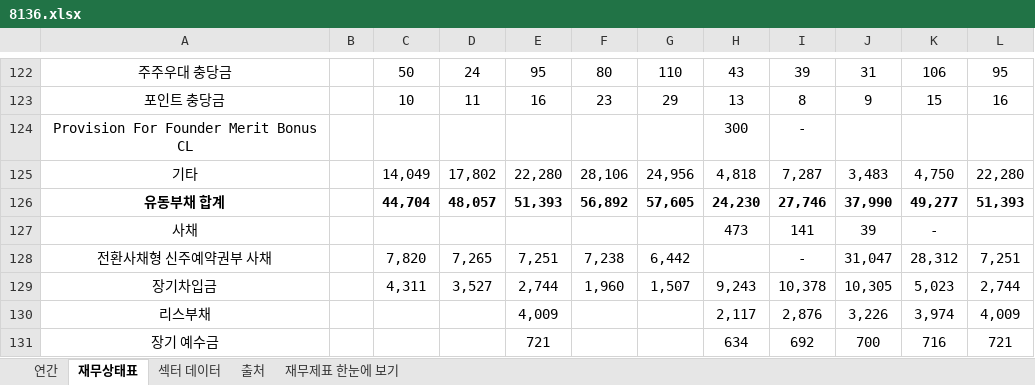
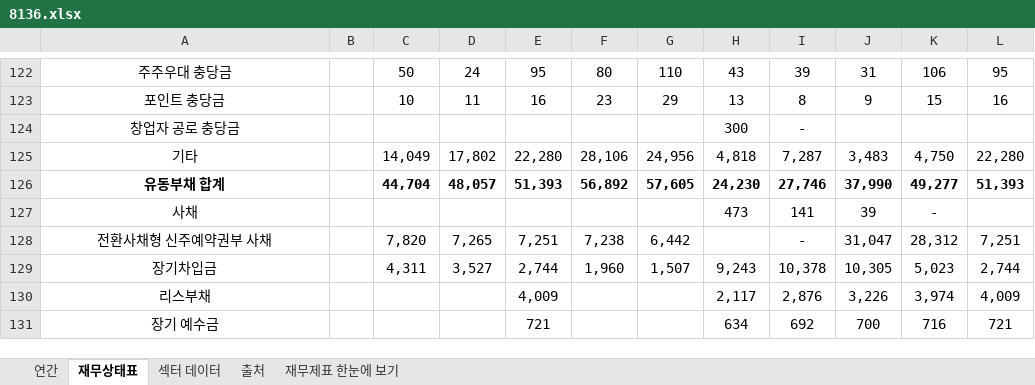
Before and after one commit to minwook1011/earnings-screener, an Excel workbook: docs/data/jp/xlsx/8136.xlsx, sheet 재무상태표, drawn as a sheet; only a part is shown, gaps mark what is left out; values as stored, in another font and other column widths than the file's, no borders; conditional formats not drawn; the diff names each change by its address in the sheet, - before the commit and + after, or states it on an @@ line.

```diff
--- a/docs/data/jp/xlsx/8136.xlsx (sheet 재무상태표)
+++ b/docs/data/jp/xlsx/8136.xlsx (sheet 재무상태표)
-A124: Provision For Founder Merit Bonus CL
+A124: 창업자 공로 충당금
```
Also changed, not shown: sheet 연간, docs/data/jp/xlsx/6277.xlsx, docs/data/jp/xlsx/6787.xlsx, 4 other files.
